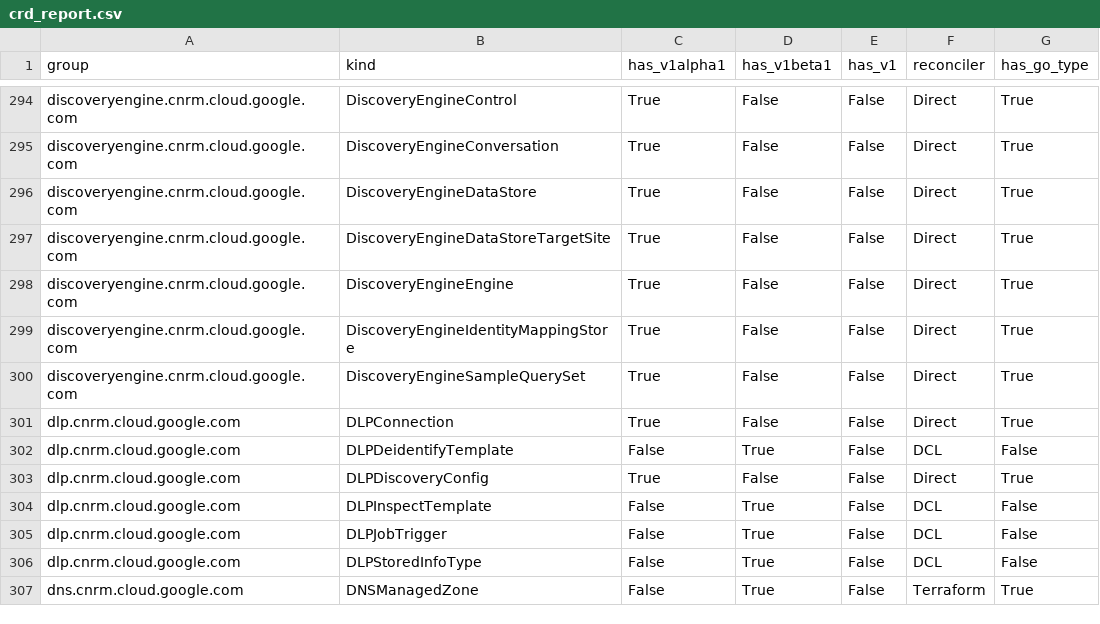
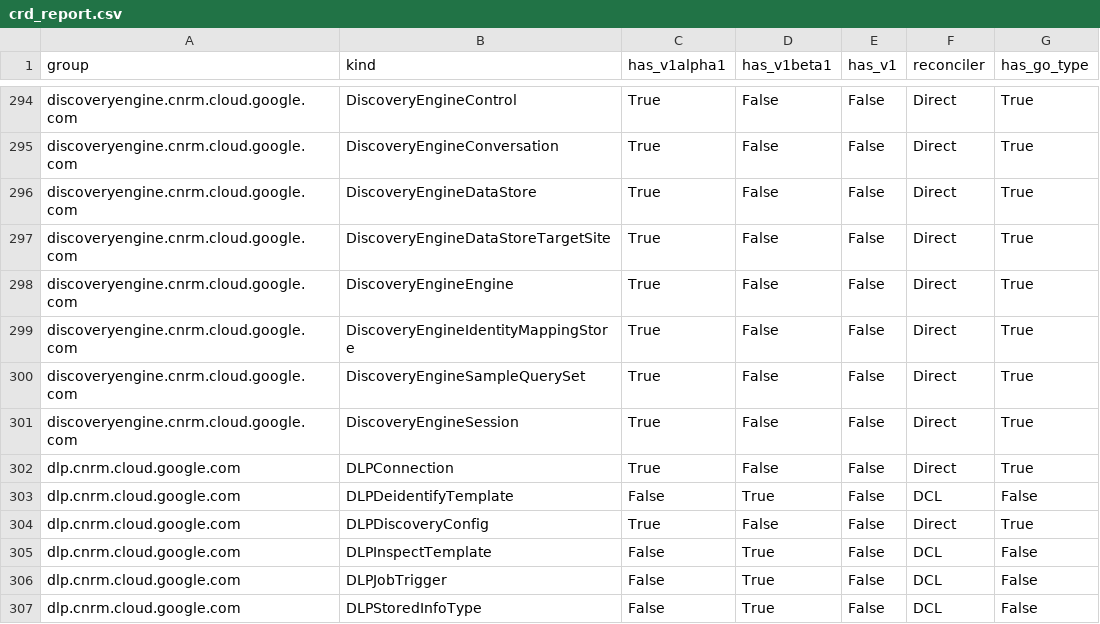
Before and after one commit to GoogleCloudPlatform/k8s-config-connector, a CSV file: docs/reports/crd_report.csv, drawn as a sheet; only a part is shown, gaps mark what is left out; the shorter side is filled out with more unchanged rows; the diff names each change by its address in the sheet, - before the commit and + after, or states it on an @@ line.

Commit message:
ai: chore: Implement direct types for DiscoveryEngineSession
Implementing the initial KRM types, CRD, and IdentityV2 for the
`DiscoveryEngineSession` resource using the direct approach.

This PR includes:
- Base KRM types inside `discoveryenginesession_types.go`
- IdentityV2 support inside `discoveryenginesession_identity.go`
- Autogenerated K8s deepcopy methods and Custom Resource Definition (CRD)

No controller logic or mappers are included, as this PR focuses solely
on types and identity setup.

Ref:
[.agents/greenfield-direct-new-resource-types.md](https://github.com/GoogleCloudPlatform/k8s-config-connector/blob/master/.agents/greenfield-direct-new-resource-types.md)

Fix: 9240

```diff
--- a/docs/reports/crd_report.csv
+++ b/docs/reports/crd_report.csv
+row 301: discoveryengine.cnrm.cloud.google.com | DiscoveryEngineSession | True | False | False | Direct | True
```
Also changed, not shown: 21 other files.
